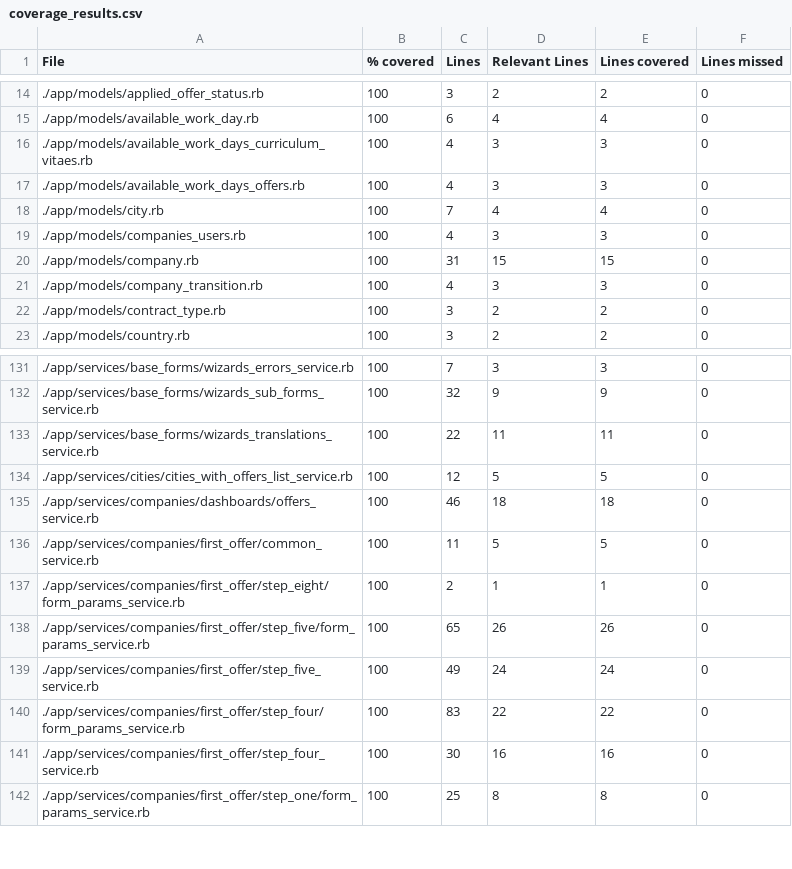
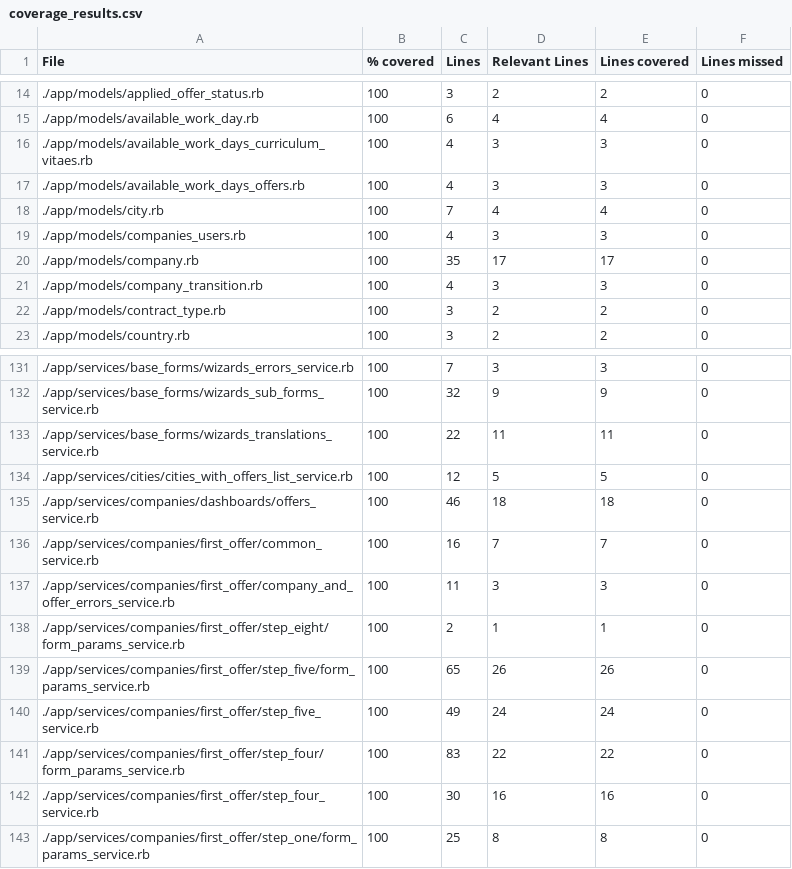
Before and after one commit to vlaguzman/hoytrabajas, a CSV file: coverage_results.csv, drawn as a sheet; only a part is shown, gaps mark what is left out.

```diff
--- a/coverage_results.csv
+++ b/coverage_results.csv
@@ -19,3 +19,3 @@ File,% covered,Lines,Relevant Lines,Lines covered,Lines missed
 "./app/models/companies_users.rb",100,4,3,3,0
-"./app/models/company.rb",100,31,15,15,0
+"./app/models/company.rb",100,35,17,17,0
 "./app/models/company_transition.rb",100,4,3,3,0
@@ -135,3 +135,4 @@ File,% covered,Lines,Relevant Lines,Lines covered,Lines missed
 "./app/services/companies/dashboards/offers_service.rb",100,46,18,18,0
-"./app/services/companies/first_offer/common_service.rb",100,11,5,5,0
+"./app/services/companies/first_offer/common_service.rb",100,16,7,7,0
+"./app/services/companies/first_offer/company_and_offer_errors_service.rb",100,11,3,3,0
 "./app/services/companies/first_offer/step_eight/form_params_service.rb",100,2,1,1,0
```
Also changed, not shown: 17 other files.
